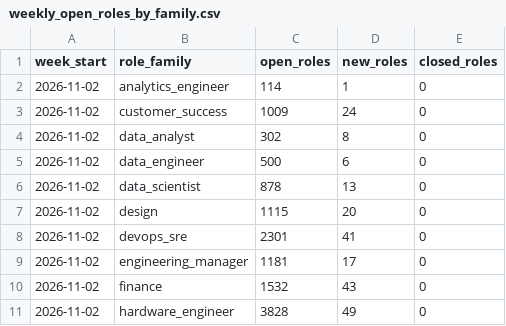
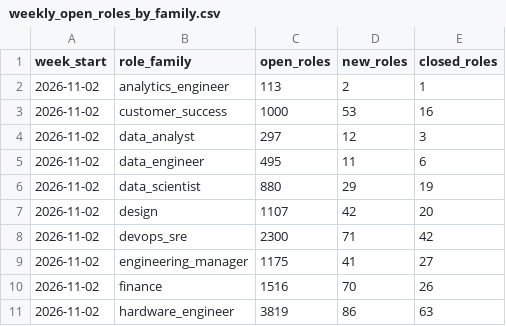
Before and after one commit to siddharthkumarx/job-postings-pipeline, a CSV file: public/summary/weekly_open_roles_by_family.csv, drawn as a sheet; only a part is shown; the diff covers the shown part only.

```diff
--- a/public/summary/weekly_open_roles_by_family.csv
+++ b/public/summary/weekly_open_roles_by_family.csv
@@ -1,11 +1,11 @@
 week_start,role_family,open_roles,new_roles,closed_roles
-2026-11-02,analytics_engineer,114,1,0
-2026-11-02,customer_success,1009,24,0
-2026-11-02,data_analyst,302,8,0
-2026-11-02,data_engineer,500,6,0
-2026-11-02,data_scientist,878,13,0
-2026-11-02,design,1115,20,0
-2026-11-02,devops_sre,2301,41,0
-2026-11-02,engineering_manager,1181,17,0
-2026-11-02,finance,1532,43,0
-2026-11-02,hardware_engineer,3828,49,0
+2026-11-02,analytics_engineer,113,2,1
+2026-11-02,customer_success,1000,53,16
+2026-11-02,data_analyst,297,12,3
+2026-11-02,data_engineer,495,11,6
+2026-11-02,data_scientist,880,29,19
+2026-11-02,design,1107,42,20
+2026-11-02,devops_sre,2300,71,42
+2026-11-02,engineering_manager,1175,41,27
+2026-11-02,finance,1516,70,26
+2026-11-02,hardware_engineer,3819,86,63
```
Also changed, not shown: 39 edited cells elsewhere in this file, public/summary/changes_today.csv, public/summary/data_roles_current.csv, 21 other files.
